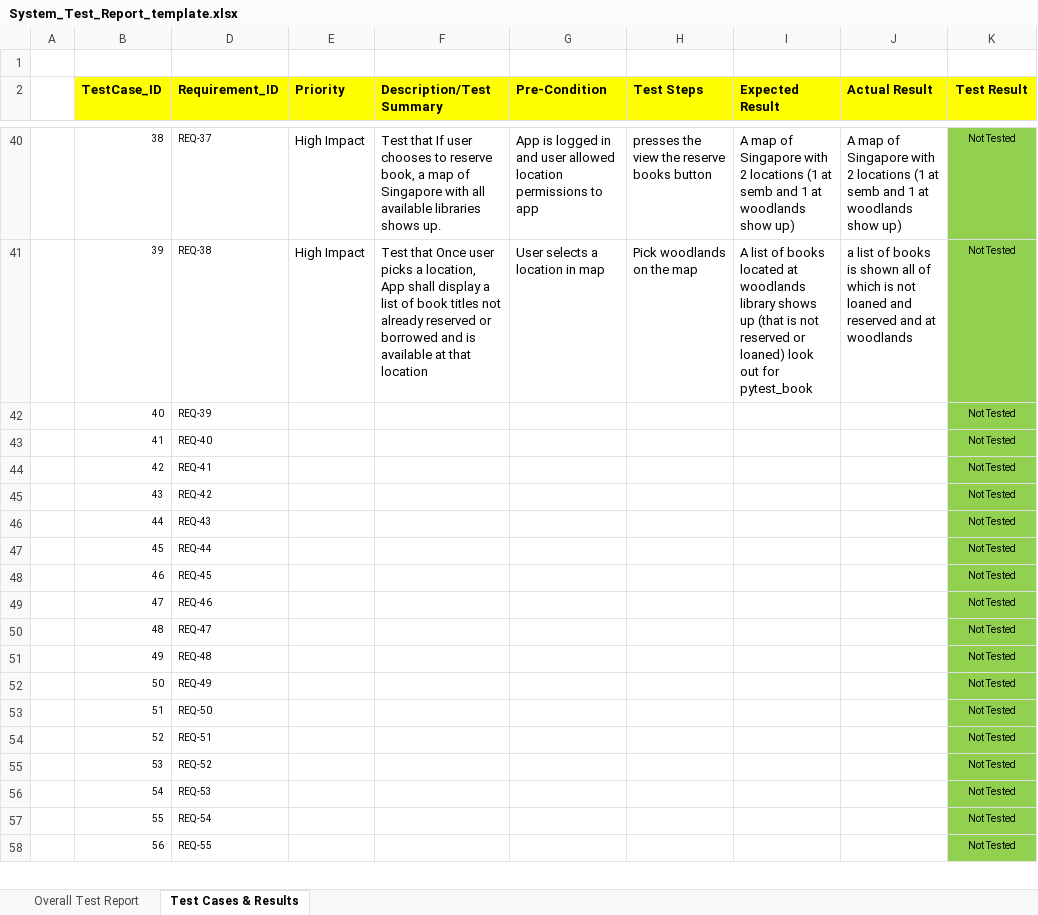
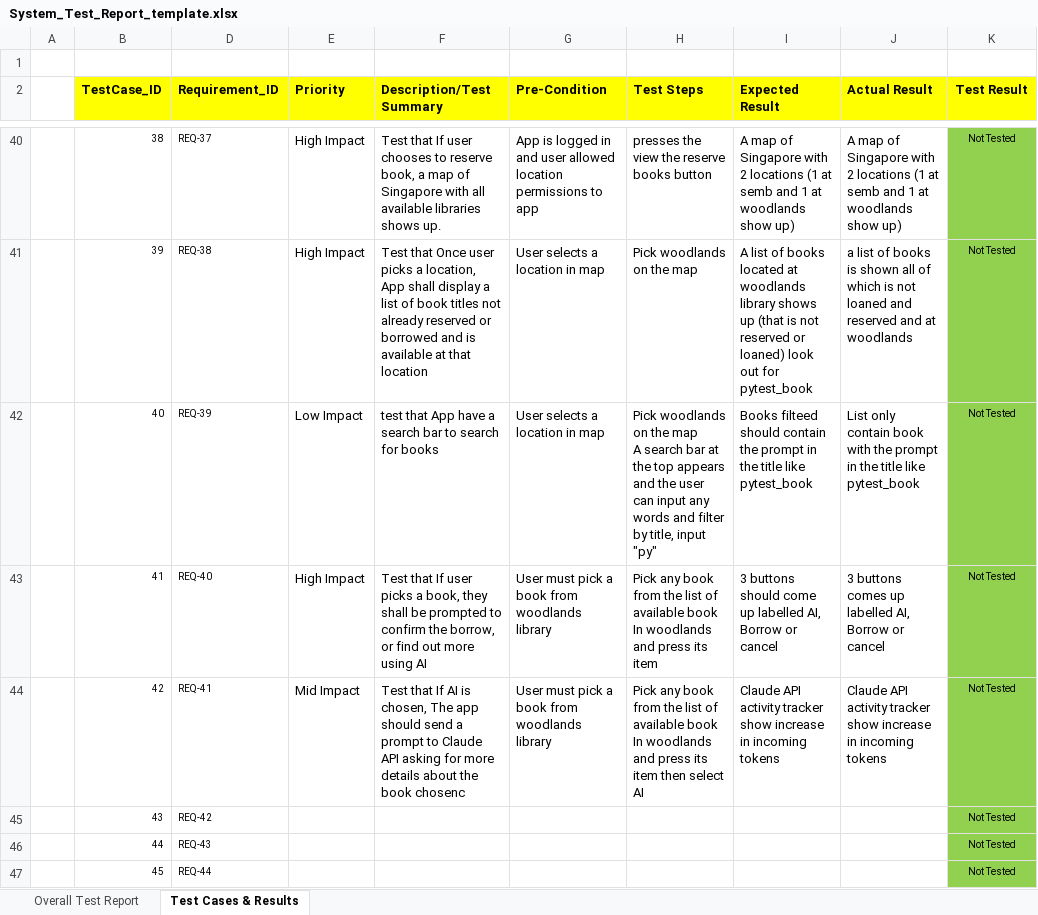
Before and after one commit to ET0735-DevOps-AIoT-AY2520/DCPE_2A_21_GroupA, an Excel workbook: docs/System_Test_Report_template.xlsx, sheet Test Cases & Results, drawn as a sheet; only a part is shown, gaps mark what is left out; the shorter side is filled out with more unchanged rows; values as stored, in another font and other column widths than the file's, no borders; conditional formats not drawn; ↵ is a line break in a cell; the diff names each change by its address in the sheet, - before the commit and + after, or states it on an @@ line.

Commit message:
Added System test cases REQ39-41

```diff
--- a/docs/System_Test_Report_template.xlsx (sheet Test Cases & Results)
+++ b/docs/System_Test_Report_template.xlsx (sheet Test Cases & Results)
-E42 (Priority): (empty)
+E42 (Priority): Low Impact
-F42 (Description/Test Summary): (empty)
+F42 (Description/Test Summary): test that App have a search bar to search for books
-G42 (Pre-Condition): (empty)
+G42 (Pre-Condition): User selects a location in map
-H42 (Test Steps): (empty)
+H42 (Test Steps): Pick woodlands on the map ↵ A search bar at the top appears and the user can input any words and filter by title, input "py"
-I42 (Expected Result): (empty)
+I42 (Expected Result): Books filteed should contain the prompt in the title like pytest_book
-J42 (Actual Result): (empty)
+J42 (Actual Result): List only contain book with the prompt in the title like pytest_book
-E43 (Priority): (empty)
+E43 (Priority): High Impact
-F43 (Description/Test Summary): (empty)
+F43 (Description/Test Summary): Test that If user picks a book, they shall be prompted to confirm the borrow, or find out more using AI
-G43:G44 (Pre-Condition): (empty)
+G43:G44 (Pre-Condition): User must pick a book from woodlands library
-H43 (Test Steps): (empty)
+H43 (Test Steps): Pick any book from the list of available book In woodlands and press its item
-I43 (Expected Result): (empty)
+I43 (Expected Result): 3 buttons should come up labelled AI, Borrow or cancel
-J43 (Actual Result): (empty)
+J43 (Actual Result): 3 buttons comes up labelled AI, Borrow or cancel
-E44 (Priority): (empty)
+E44 (Priority): Mid Impact
-F44 (Description/Test Summary): (empty)
+F44 (Description/Test Summary): Test that If AI is chosen, The app should send a prompt to Claude API asking for more details about the book chosenc
-H44 (Test Steps): (empty)
+H44 (Test Steps): Pick any book from the list of available book In woodlands and press its item then select AI
-I44 (Expected Result): (empty)
+I44 (Expected Result): Claude API activity tracker show increase in incoming tokens
-J44 (Actual Result): (empty)
+J44 (Actual Result): Claude API activity tracker show increase in incoming tokens
```
